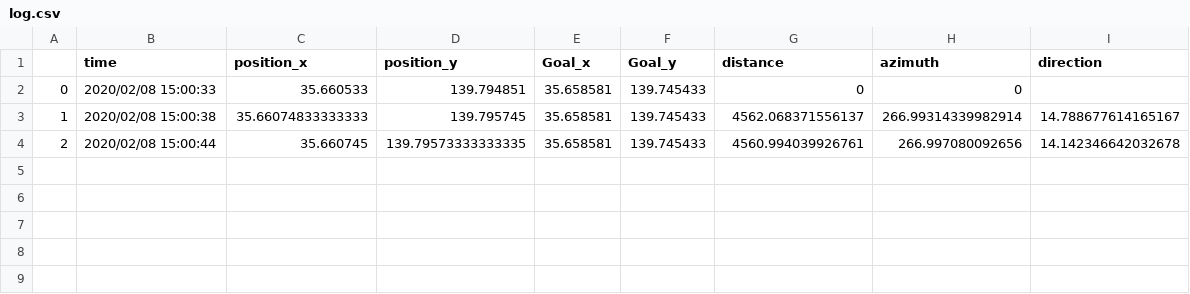
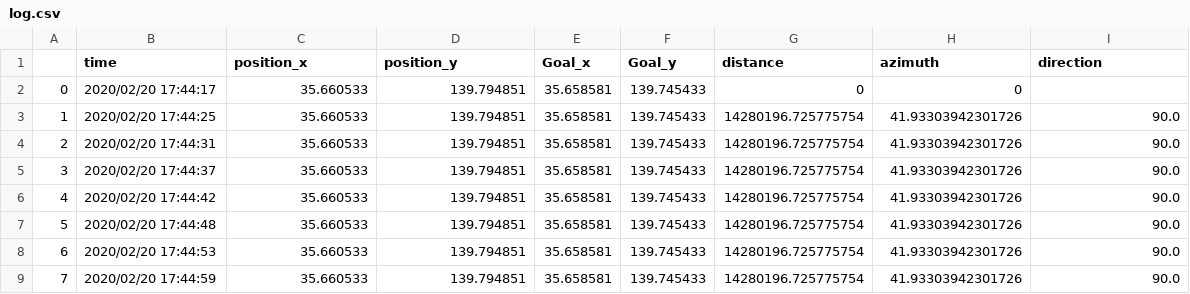
Before and after one commit to koichirokato/CanSatSystem, a CSV file: inRaspberryPi/CanSat_log/log.csv, drawn as a sheet.

```diff
--- a/inRaspberryPi/CanSat_log/log.csv
+++ b/inRaspberryPi/CanSat_log/log.csv
@@ -1,4 +1,9 @@
 ,time,position_x,position_y,Goal_x,Goal_y,distance,azimuth,direction
-0,2020/02/08 15:00:33,35.660533,139.794851,35.658581,139.745433,0,0,
-1,2020/02/08 15:00:38,35.66074833333333,139.795745,35.658581,139.745433,4562.068371556137,266.99314339982914,14.788677614165167
-2,2020/02/08 15:00:44,35.660745,139.79573333333335,35.658581,139.745433,4560.994039926761,266.997080092656,14.142346642032678
+0,2020/02/20 17:44:17,35.660533,139.794851,35.658581,139.745433,0,0,
+1,2020/02/20 17:44:25,35.660533,139.794851,35.658581,139.745433,14280196.725775754,41.93303942301726,90.0
+2,2020/02/20 17:44:31,35.660533,139.794851,35.658581,139.745433,14280196.725775754,41.93303942301726,90.0
+3,2020/02/20 17:44:37,35.660533,139.794851,35.658581,139.745433,14280196.725775754,41.93303942301726,90.0
+4,2020/02/20 17:44:42,35.660533,139.794851,35.658581,139.745433,14280196.725775754,41.93303942301726,90.0
+5,2020/02/20 17:44:48,35.660533,139.794851,35.658581,139.745433,14280196.725775754,41.93303942301726,90.0
+6,2020/02/20 17:44:53,35.660533,139.794851,35.658581,139.745433,14280196.725775754,41.93303942301726,90.0
+7,2020/02/20 17:44:59,35.660533,139.794851,35.658581,139.745433,14280196.725775754,41.93303942301726,90.0
```
Also changed, not shown: 2 other files.
